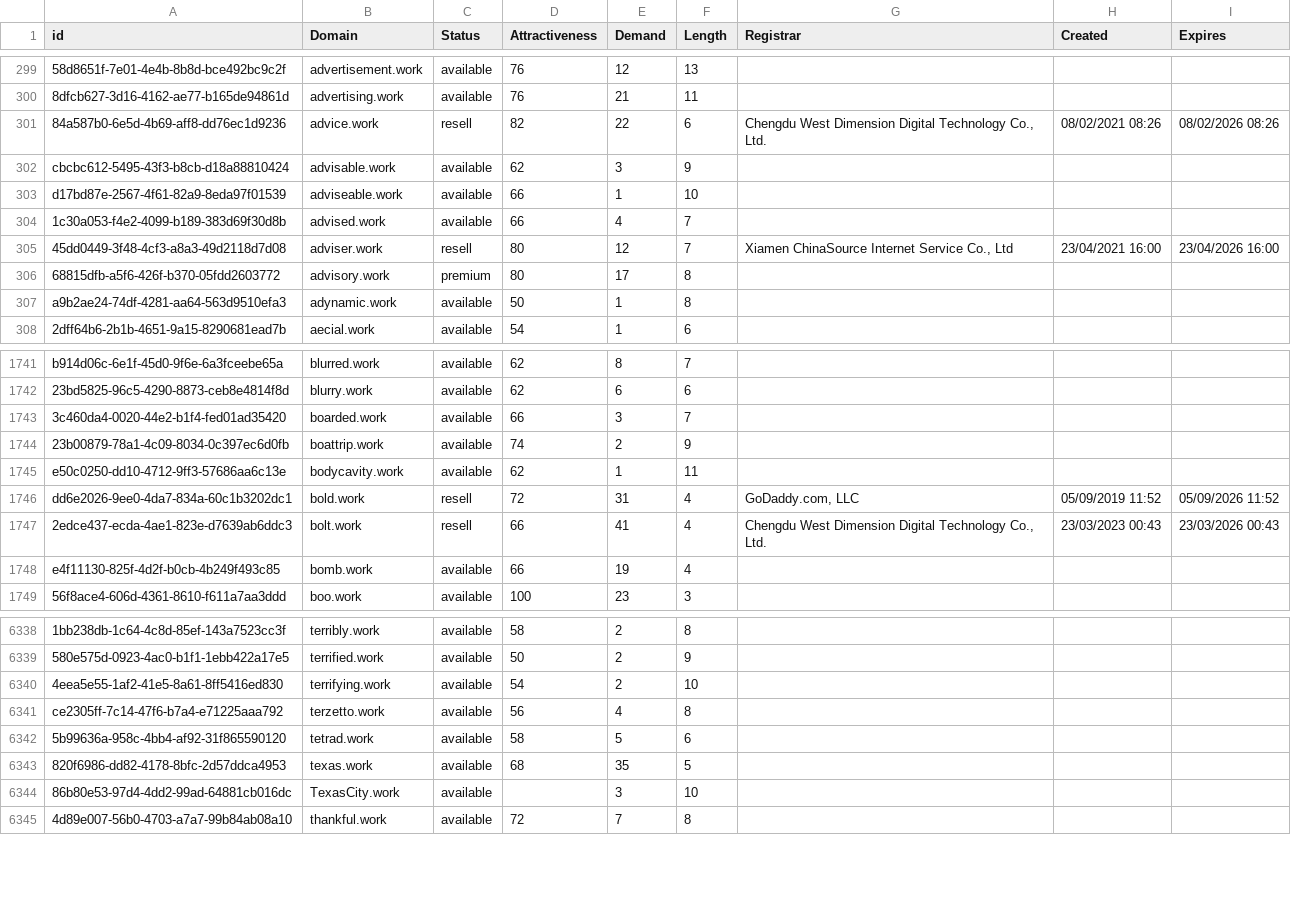
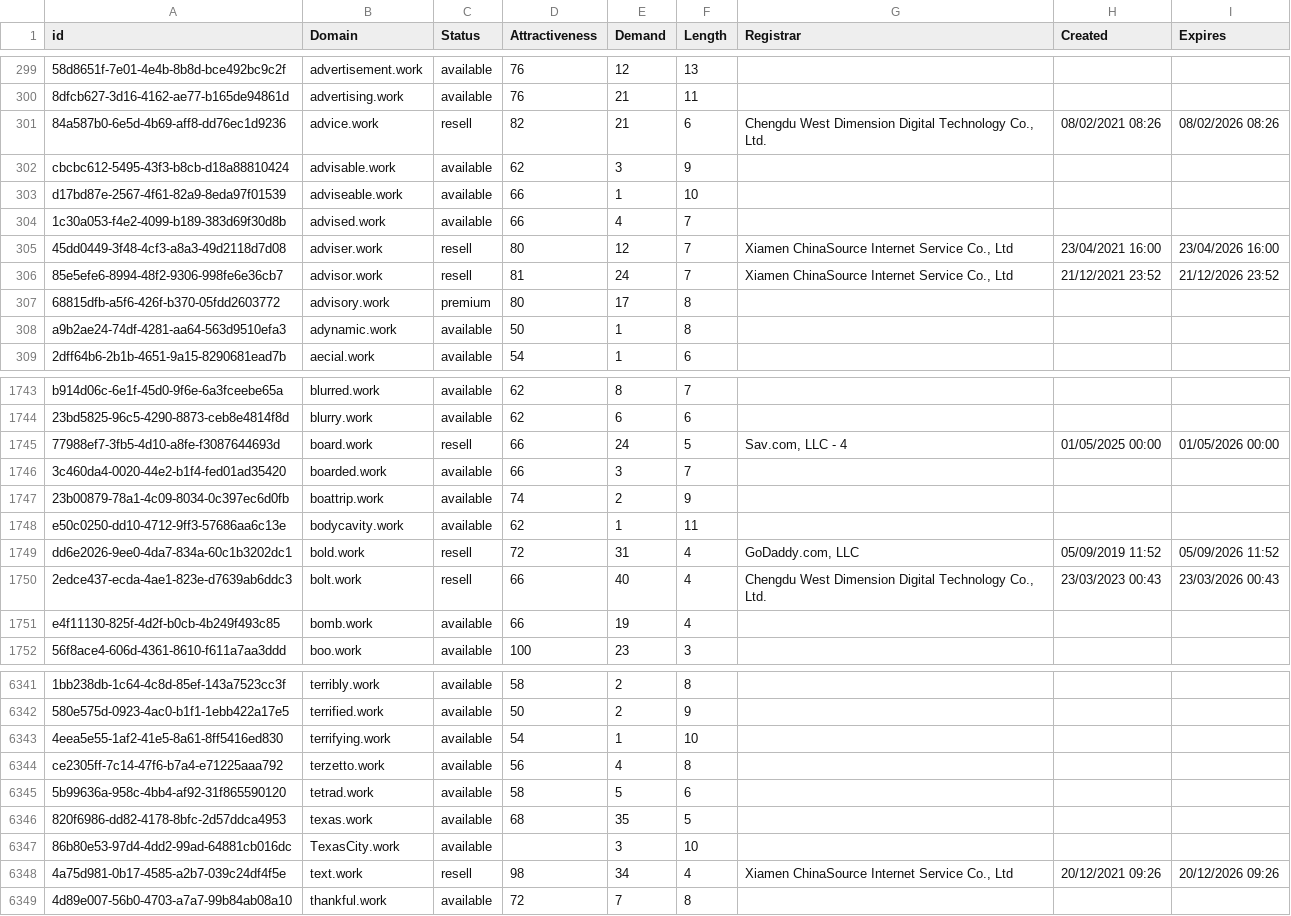
Before and after one commit to UniqueDomains/work-oneword-domains, a CSV file: work.csv, drawn as a sheet; only a part is shown, gaps mark what is left out; addresses are those after the commit; the diff covers the shown part only; the diff names each change by its address in the sheet, - before the commit and + after, or states it on an @@ line.

Commit message:
Domains update

```diff
--- a/work.csv
+++ b/work.csv
-E301 (Demand): 22
+E301 (Demand): 21
+row 306: 85e5efe6-8994-48f2-9306-998fe6e36cb7 | advisor.work | resell | 81 | 24 | 7 | Xiamen ChinaSource Internet Service Co., Ltd | 21/12/2021 23:52 | 21/12/2026 23:52
+row 1745: 77988ef7-3fb5-4d10-a8fe-f3087644693d | board.work | resell | 66 | 24 | 5 | Sav.com, LLC - 4 | 01/05/2025 00:00 | 01/05/2026 00:00
-E1750 (Demand): 41
+E1750 (Demand): 40
-E6343 (Demand): 2
+E6343 (Demand): 1
+row 6348: 4a75d981-0b17-4585-a2b7-039c24df4f5e | text.work | resell | 98 | 34 | 4 | Xiamen ChinaSource Internet Service Co., Ltd | 20/12/2021 09:26 | 20/12/2026 09:26
```
Also changed, not shown: 1 added row and 127 edited cells elsewhere in this file, 2 other files.
